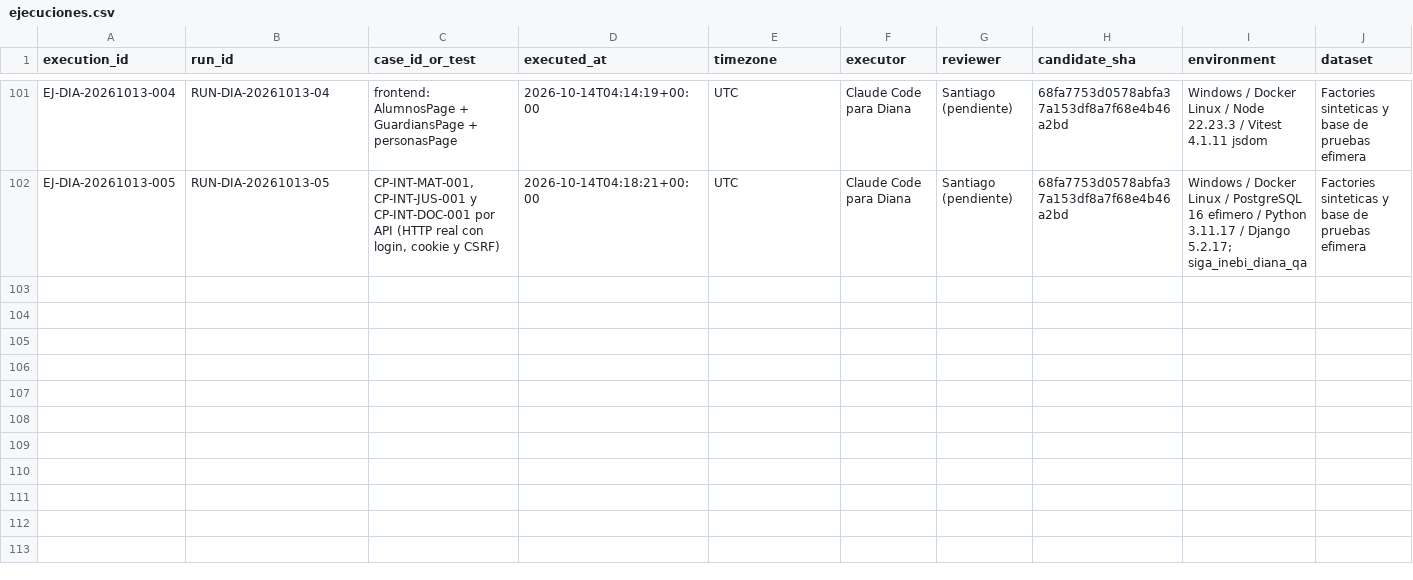
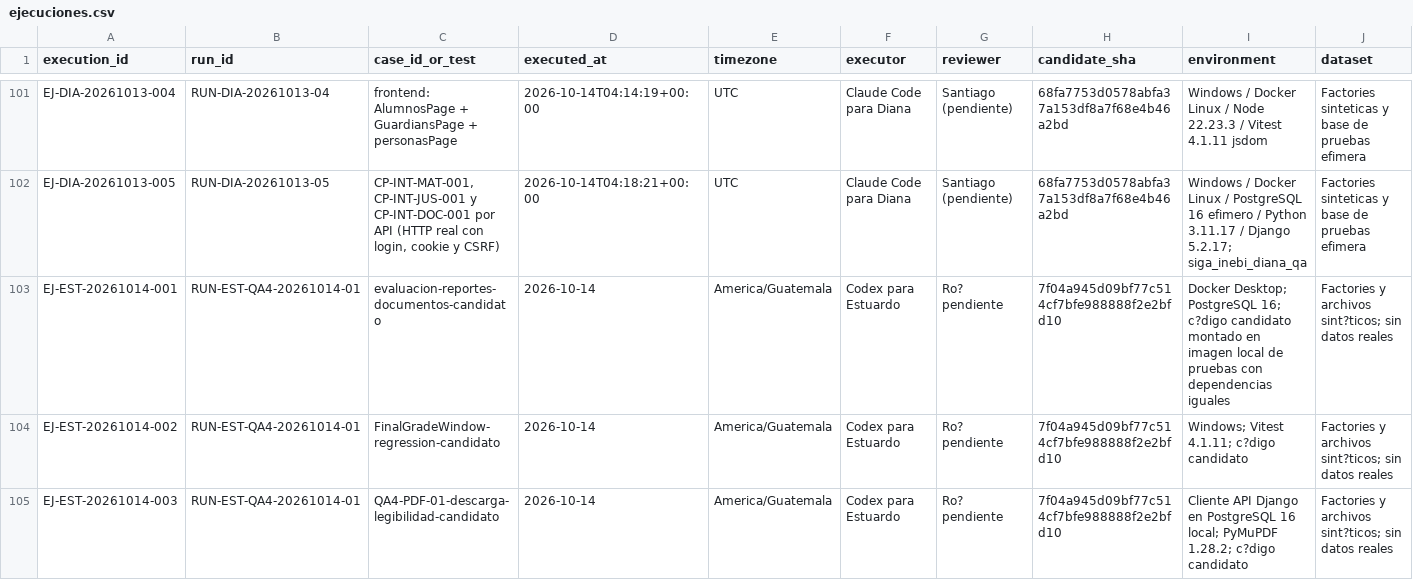
Before and after one commit to siga-inebi/siga-inebi, a CSV file: docs/quality/fase-7/ejecuciones.csv, drawn as a sheet; only a part is shown, gaps mark what is left out; rows hold the shown columns only; the diff names each change by its address in the sheet, - before the commit and + after, or states it on an @@ line.

```diff
--- a/docs/quality/fase-7/ejecuciones.csv
+++ b/docs/quality/fase-7/ejecuciones.csv
+row 103: EJ-EST-20261014-001 | RUN-EST-QA4-20261014-01 | evaluacion-reportes-documentos-candidato | 2026-10-14 | America/Guatemala | Codex para Estuardo | Ro? pendiente | 7f04a945d09bf77c514cf7bfe988888f2e2bfd10 | Docker Desktop; PostgreSQL 16; c?digo candidato montado en imagen local de pruebas con dependencias iguales | Factories y archivos sint?ticos; sin datos reales
+row 104: EJ-EST-20261014-002 | RUN-EST-QA4-20261014-01 | FinalGradeWindow-regression-candidato | 2026-10-14 | America/Guatemala | Codex para Estuardo | Ro? pendiente | 7f04a945d09bf77c514cf7bfe988888f2e2bfd10 | Windows; Vitest 4.1.11; c?digo candidato | Factories y archivos sint?ticos; sin datos reales
+row 105: EJ-EST-20261014-003 | RUN-EST-QA4-20261014-01 | QA4-PDF-01-descarga-legibilidad-candidato | 2026-10-14 | America/Guatemala | Codex para Estuardo | Ro? pendiente | 7f04a945d09bf77c514cf7bfe988888f2e2bfd10 | Cliente API Django en PostgreSQL 16 local; PyMuPDF 1.28.2; c?digo candidato | Factories y archivos sint?ticos; sin datos reales
```
Also changed, not shown: docs/quality/fase-7/incidencias.csv, 10 other files.
